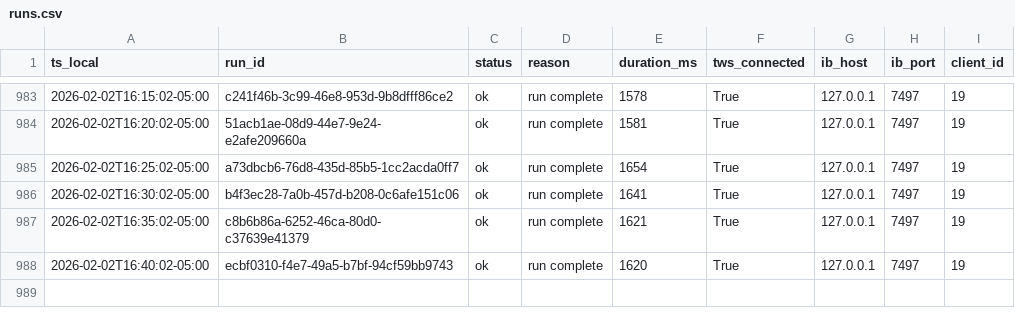
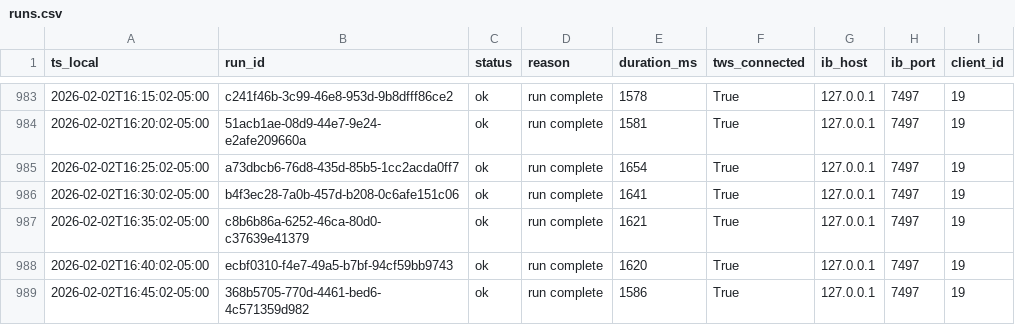
Before and after one commit to martinstabler-bit/IBKR_MeanReversion_Bot, a CSV file: analytics/logs/runs.csv, drawn as a sheet; only a part is shown, gaps mark what is left out.

```diff
--- a/analytics/logs/runs.csv
+++ b/analytics/logs/runs.csv
@@ -988 +988,2 @@ ts_local,run_id,status,reason,duration_ms,tws_connected,ib_host,ib_port,client_i
 2026-02-02T16:40:02-05:00,ecbf0310-f4e7-49a5-b7bf-94cf59bb9743,ok,run complete,1620,True,127.0.0.1,7497,19
+2026-02-02T16:45:02-05:00,368b5705-770d-4461-bed6-4c571359d982,ok,run complete,1586,True,127.0.0.1,7497,19
```
Also changed, not shown: analytics/logs/account.csv.
